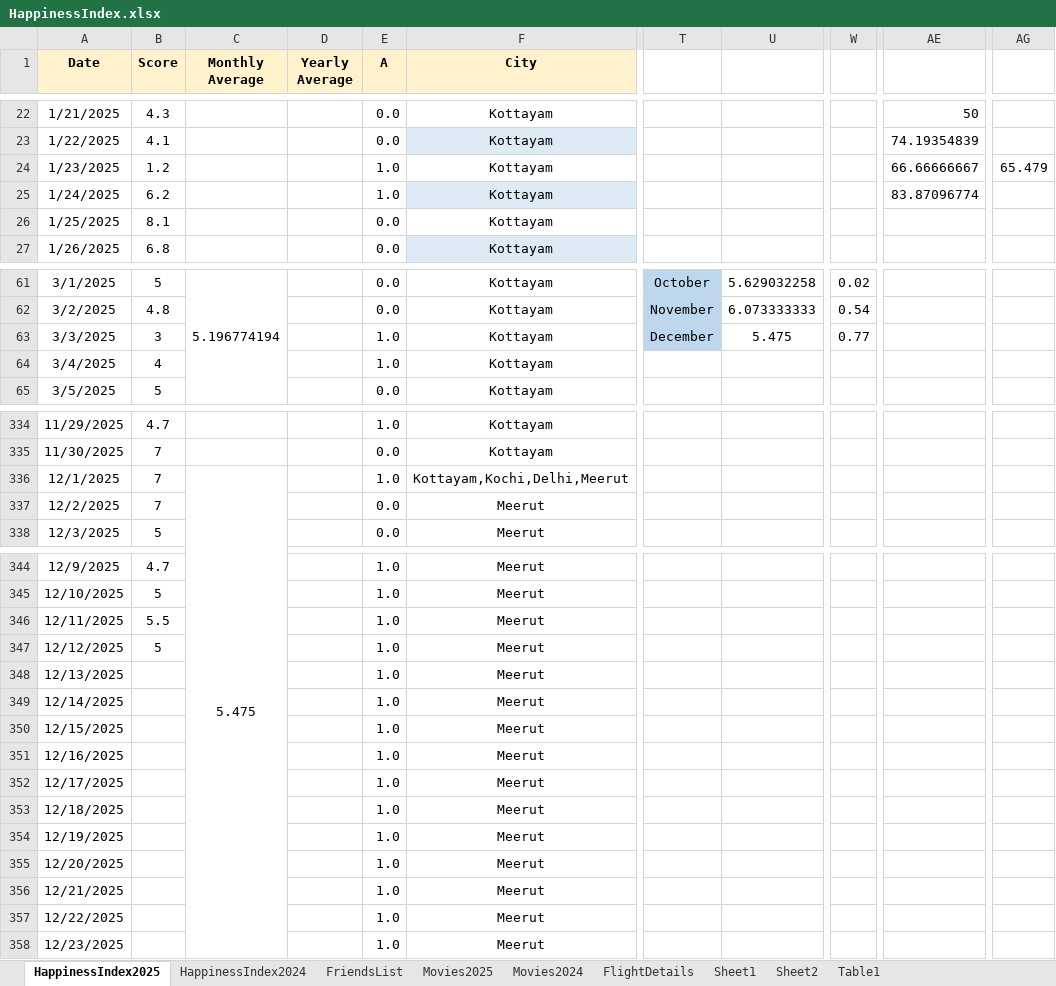
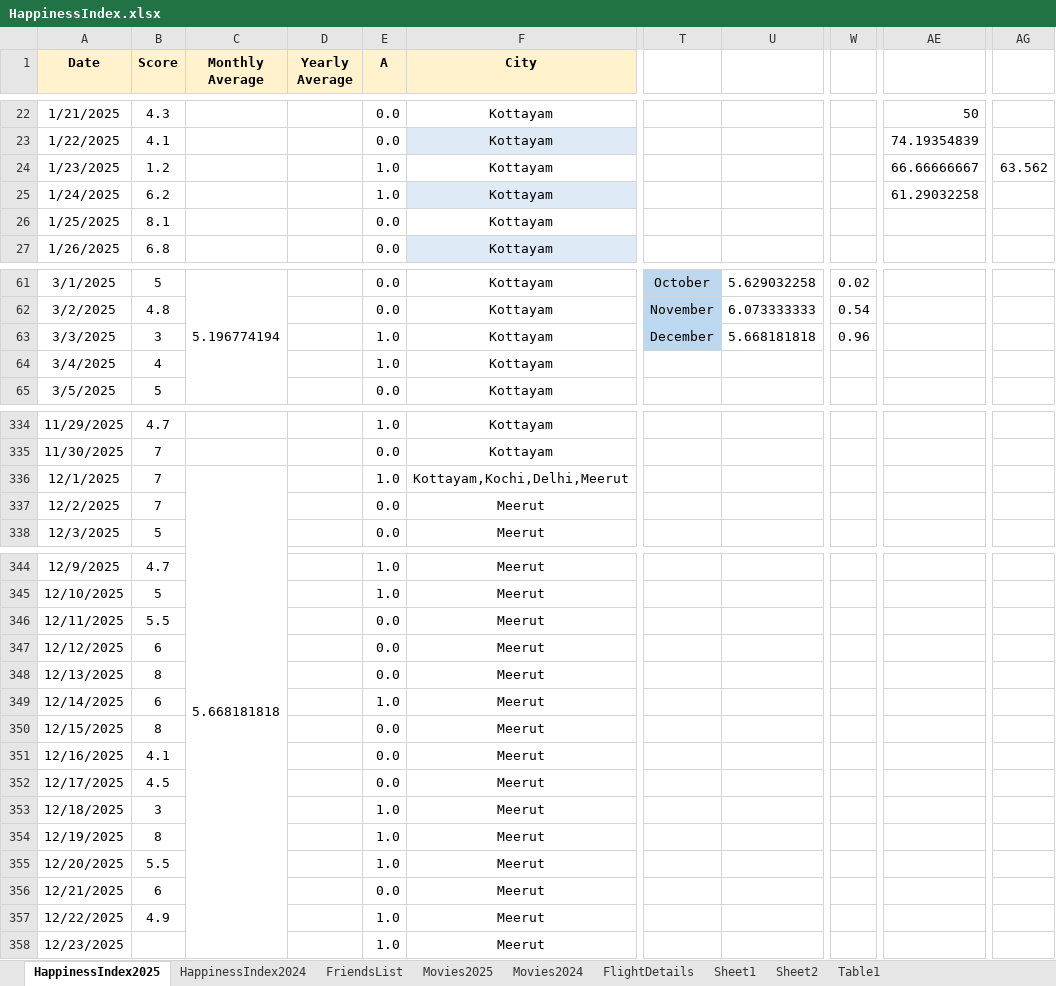
Before and after one commit to Abhinav-1708/Happiness-Index, an Excel workbook: HappinessIndex.xlsx, sheet HappinessIndex2025, drawn as a sheet; only a part is shown, gaps mark what is left out; values as stored, in another font and other column widths than the file's, no borders; charts and pictures and conditional formats not drawn; the diff covers the shown part only; the diff names each change by its address in the sheet, - before the commit and + after, or states it on an @@ line.

Commit message:
Automated daily backup

```diff
--- a/HappinessIndex.xlsx (sheet HappinessIndex2025)
+++ b/HappinessIndex.xlsx (sheet HappinessIndex2025)
-AG24: 65.479
+AG24: 63.562
-AE25: 83.87096774
+AE25: 61.29032258
-U63: 5.475
+U63: 5.668181818
-W63: 0.77
+W63: 0.96
-C336 (Monthly Average): 5.475
+C336 (Monthly Average): 5.668181818
-E346:E348 (A): 1.0
+E346:E348 (A): 0.0
-B347 (Score): 5
+B347 (Score): 6
-B348 (Score): (empty)
+B348 (Score): 8
-B349 (Score): (empty)
+B349 (Score): 6
-B350 (Score): (empty)
+B350 (Score): 8
-E350:E352 (A): 1.0
+E350:E352 (A): 0.0
-B351 (Score): (empty)
+B351 (Score): 4.1
-B352 (Score): (empty)
+B352 (Score): 4.5
-B353 (Score): (empty)
+B353 (Score): 3
-B354 (Score): (empty)
+B354 (Score): 8
-B355 (Score): (empty)
+B355 (Score): 5.5
-B356 (Score): (empty)
+B356 (Score): 6
-E356 (A): 1.0
+E356 (A): 0.0
-B357 (Score): (empty)
+B357 (Score): 4.9
```
Also changed, not shown: 16 edited cells elsewhere in this sheet, sheet FlightDetails, sheet Movies2025, sheet Sheet2, formulas that keep their value, charts or pictures.
